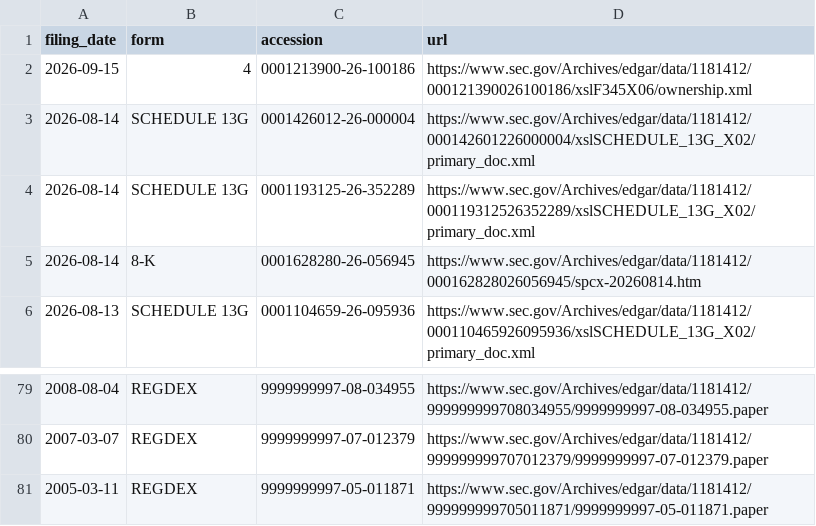
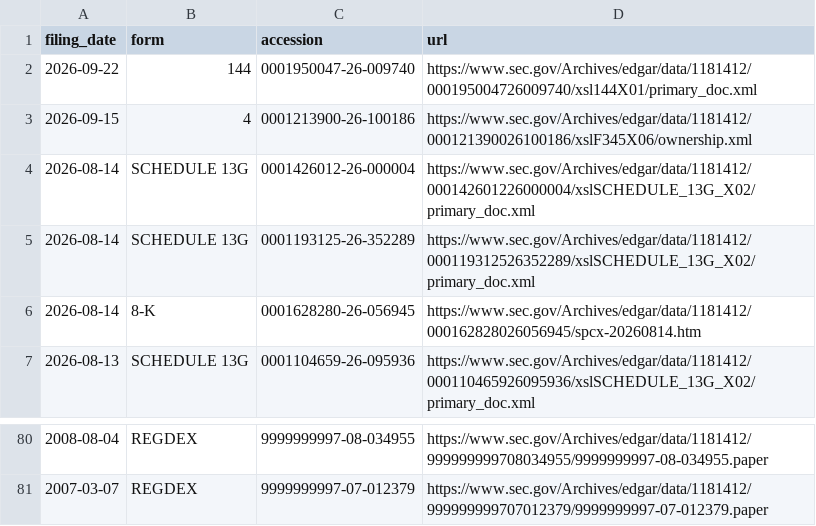
Before and after one commit to Kaydeep0/musk-empire-dossier, a CSV file: data/spacex_filings_index.csv, drawn as a sheet; only a part is shown, gaps mark what is left out.

```diff
--- a/data/spacex_filings_index.csv
+++ b/data/spacex_filings_index.csv
@@ -1,2 +1,3 @@
 filing_date,form,accession,url
+2026-09-22,144,0001950047-26-009740,https://www.sec.gov/Archives/edgar/data/1181412/000195004726009740/xsl144X01/primary_doc.xml
 2026-09-15,4,0001213900-26-100186,https://www.sec.gov/Archives/edgar/data/1181412/000121390026100186/xslF345X06/ownership.xml
@@ -80,2 +81 @@ filing_date,form,accession,url
 2007-03-07,REGDEX,9999999997-07-012379,https://www.sec.gov/Archives/edgar/data/1181412/999999999707012379/9999999997-07-012379.paper
-2005-03-11,REGDEX,9999999997-05-011871,https://www.sec.gov/Archives/edgar/data/1181412/999999999705011871/9999999997-05-011871.paper
```
Also changed, not shown: 20 other files.
